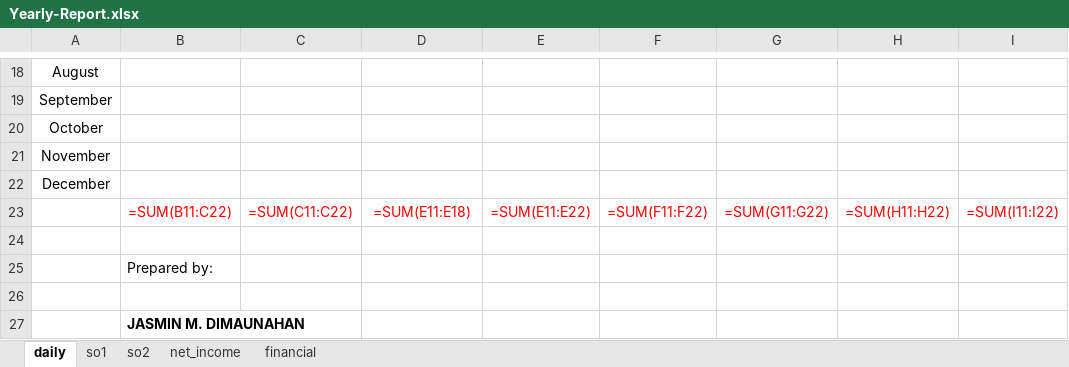
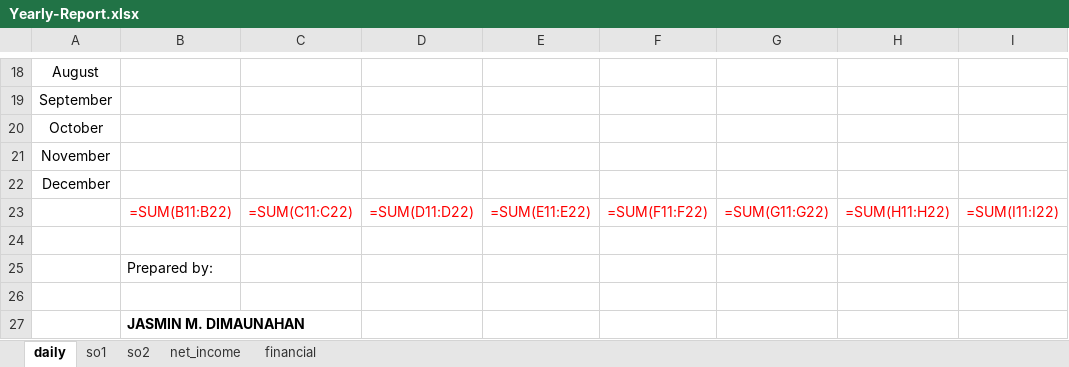
Before and after one commit to serviceacc64/canteen, an Excel workbook: canteen-react/public/Yearly-Report.xlsx, sheet daily, drawn as a sheet; only a part is shown, gaps mark what is left out; values as stored, in another font and other column widths than the file's, no borders; formulas are shown in place of their values; the diff names each change by its address in the sheet, - before the commit and + after, or states it on an @@ line.

Commit message:
commit last na

```diff
--- a/canteen-react/public/Yearly-Report.xlsx (sheet daily)
+++ b/canteen-react/public/Yearly-Report.xlsx (sheet daily)
-B23: =SUM(B11:C22)
+B23: =SUM(B11:B22)
-D23: =SUM(E11:E18)
+D23: =SUM(D11:D22)
```
